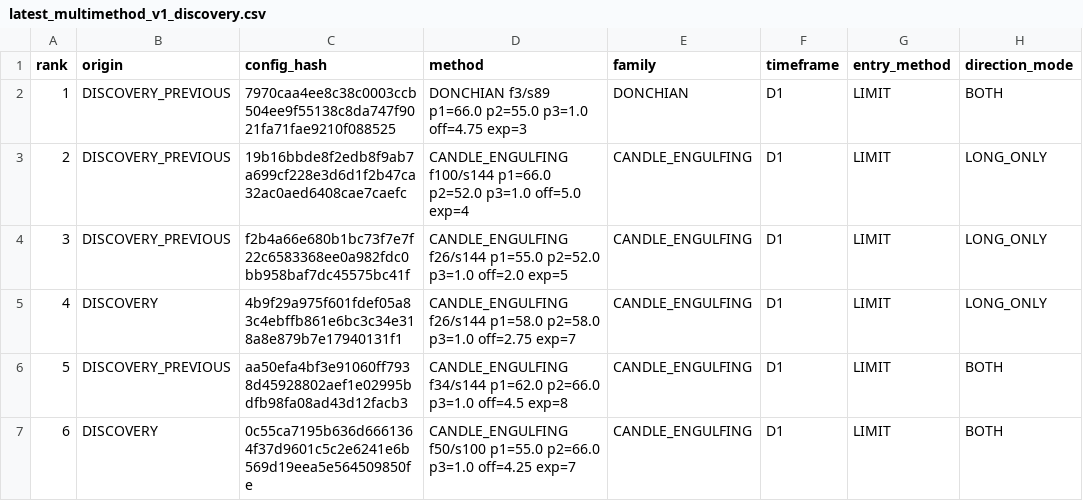
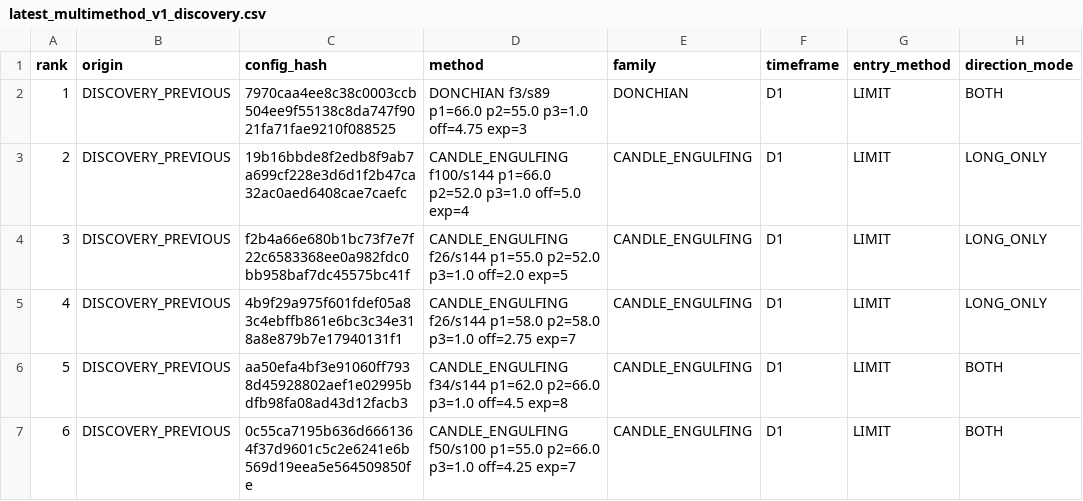
Before and after one commit to copytolive/rwa, a CSV file: backtest/gold24/runtime_multimethod_v1/latest_multimethod_v1_discovery.csv, drawn as a sheet; only a part is shown; the diff names each change by its address in the sheet, - before the commit and + after, or states it on an @@ line.

```diff
--- a/backtest/gold24/runtime_multimethod_v1/latest_multimethod_v1_discovery.csv
+++ b/backtest/gold24/runtime_multimethod_v1/latest_multimethod_v1_discovery.csv
-B5 (origin): DISCOVERY
+B5 (origin): DISCOVERY_PREVIOUS
-B7 (origin): DISCOVERY
+B7 (origin): DISCOVERY_PREVIOUS
```
Also changed, not shown: 2 other files.
